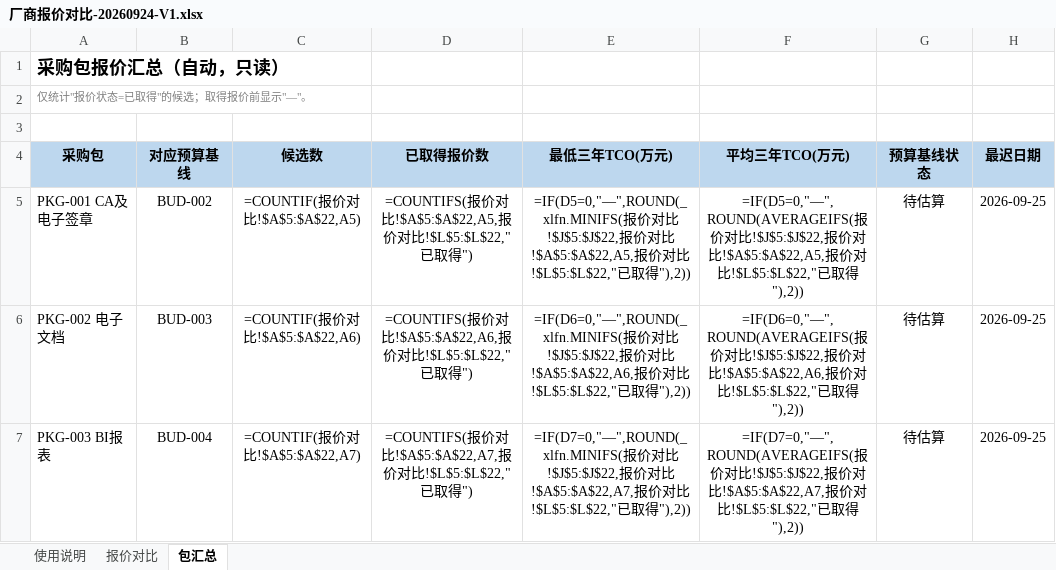
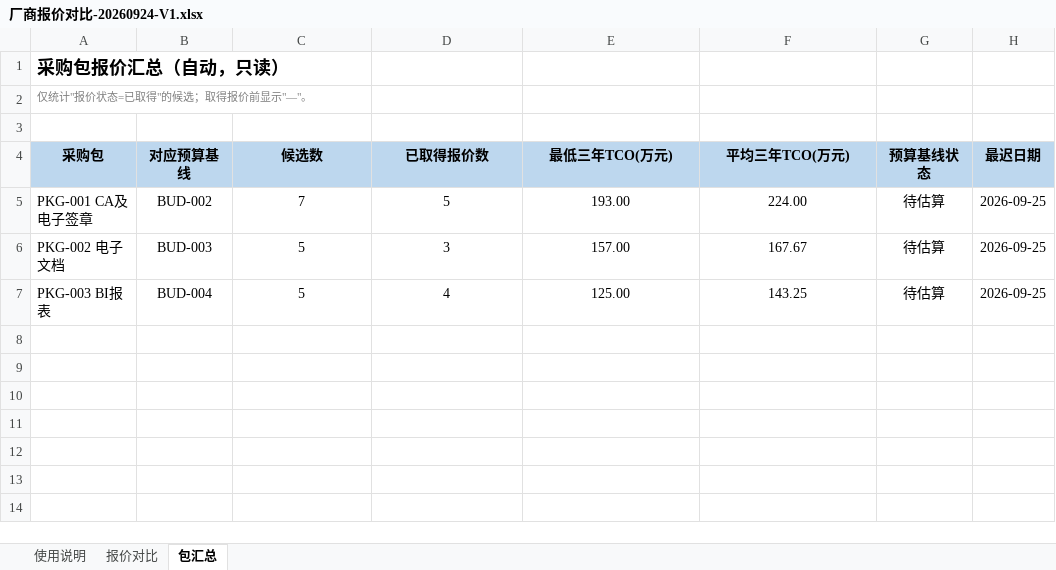
Before and after one commit to zhaolux/ai_pmo, an Excel workbook: 合同全生命周期管理系统-项目管理套件/01_项目启动与治理/厂商报价对比-20260924-V1.xlsx, sheet 包汇总, drawn as a sheet; values as stored, in another font and other column widths than the file's, no borders; formulas without a stored value are shown as written; the diff names each change by its address in the sheet, - before the commit and + after, or states it on an @@ line.

```diff
--- a/合同全生命周期管理系统-项目管理套件/01_项目启动与治理/厂商报价对比-20260924-V1.xlsx (sheet 包汇总)
+++ b/合同全生命周期管理系统-项目管理套件/01_项目启动与治理/厂商报价对比-20260924-V1.xlsx (sheet 包汇总)
-C5 (候选数): =COUNTIF(报价对比!$A$5:$A$22,A5)
+C5 (候选数): 7
-D5 (已取得报价数): =COUNTIFS(报价对比!$A$5:$A$22,A5,报价对比!$L$5:$L$22,"已取得")
+D5 (已取得报价数): 5
-E5 (最低三年TCO(万元)): =IF(D5=0,"—",ROUND(_xlfn.MINIFS(报价对比!$J$5:$J$22,报价对比!$A$5:$A$22,A5,报价对比!$L$5:$L$22,"已取得"),2))
+E5 (最低三年TCO(万元)): 193.00
-F5 (平均三年TCO(万元)): =IF(D5=0,"—",ROUND(AVERAGEIFS(报价对比!$J$5:$J$22,报价对比!$A$5:$A$22,A5,报价对比!$L$5:$L$22,"已取得"),2))
+F5 (平均三年TCO(万元)): 224.00
-C6 (候选数): =COUNTIF(报价对比!$A$5:$A$22,A6)
+C6 (候选数): 5
-D6 (已取得报价数): =COUNTIFS(报价对比!$A$5:$A$22,A6,报价对比!$L$5:$L$22,"已取得")
+D6 (已取得报价数): 3
-E6 (最低三年TCO(万元)): =IF(D6=0,"—",ROUND(_xlfn.MINIFS(报价对比!$J$5:$J$22,报价对比!$A$5:$A$22,A6,报价对比!$L$5:$L$22,"已取得"),2))
+E6 (最低三年TCO(万元)): 157.00
-F6 (平均三年TCO(万元)): =IF(D6=0,"—",ROUND(AVERAGEIFS(报价对比!$J$5:$J$22,报价对比!$A$5:$A$22,A6,报价对比!$L$5:$L$22,"已取得"),2))
+F6 (平均三年TCO(万元)): 167.67
-C7 (候选数): =COUNTIF(报价对比!$A$5:$A$22,A7)
+C7 (候选数): 5
-D7 (已取得报价数): =COUNTIFS(报价对比!$A$5:$A$22,A7,报价对比!$L$5:$L$22,"已取得")
+D7 (已取得报价数): 4
-E7 (最低三年TCO(万元)): =IF(D7=0,"—",ROUND(_xlfn.MINIFS(报价对比!$J$5:$J$22,报价对比!$A$5:$A$22,A7,报价对比!$L$5:$L$22,"已取得"),2))
+E7 (最低三年TCO(万元)): 125.00
-F7 (平均三年TCO(万元)): =IF(D7=0,"—",ROUND(AVERAGEIFS(报价对比!$J$5:$J$22,报价对比!$A$5:$A$22,A7,报价对比!$L$5:$L$22,"已取得"),2))
+F7 (平均三年TCO(万元)): 143.25
```
Also changed, not shown: sheet 报价对比, 3 other files.
